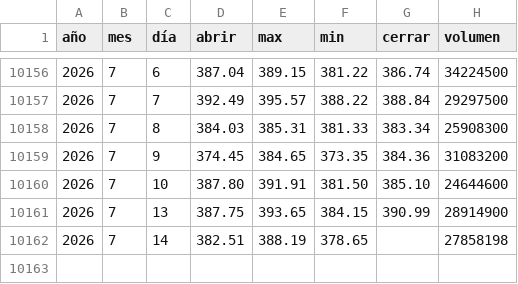
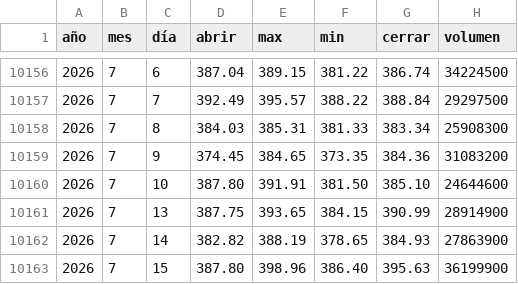
Before and after one commit to Alexis-Machado/proyecto-integrado-v-datos-msft-analytics, a CSV file: src/msft_analytics/static/data/historical.csv, drawn as a sheet; only a part is shown, gaps mark what is left out.

```diff
--- a/src/msft_analytics/static/data/historical.csv
+++ b/src/msft_analytics/static/data/historical.csv
@@ -10161,2 +10161,3 @@
 2026,7,13,387.75,393.65,384.15,390.99,28914900
-2026,7,14,382.51,388.19,378.65,,27858198
+2026,7,14,382.82,388.19,378.65,384.93,27863900
+2026,7,15,387.80,398.96,386.40,395.63,36199900
```
Also changed, not shown: 6 other files.
